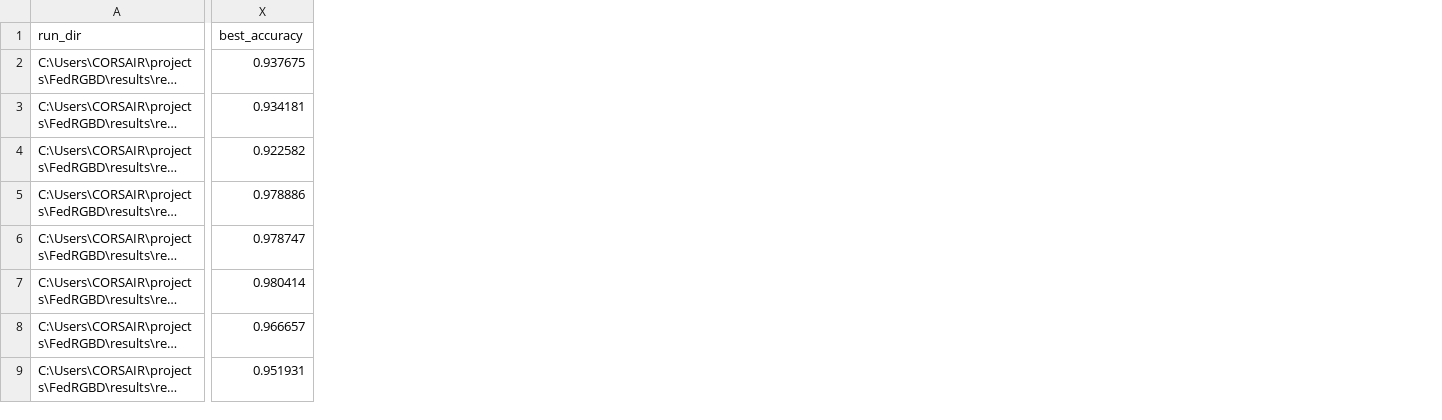
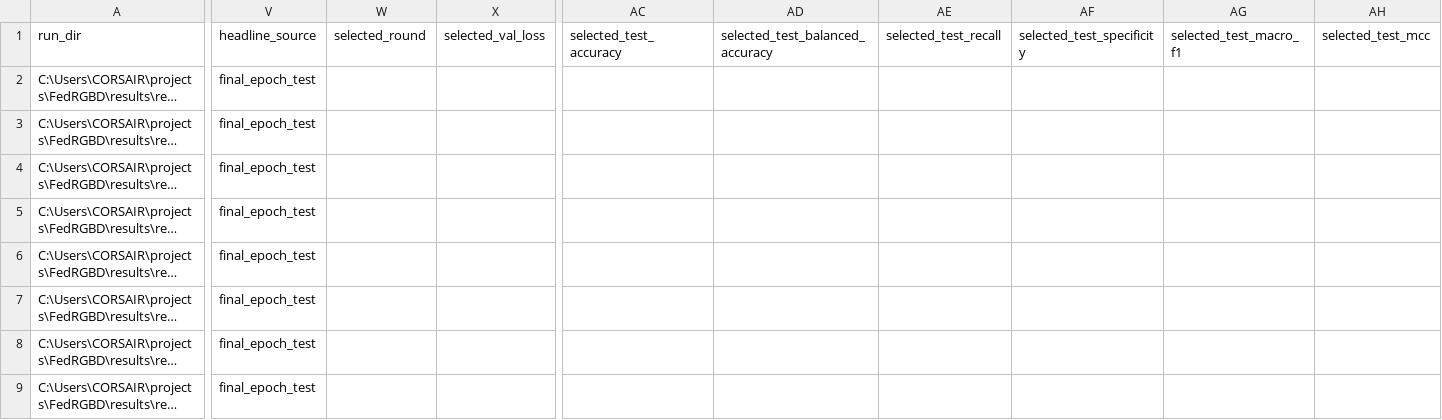
Before and after one commit to dryuemco/FedRGBD, a CSV file: analysis/runs.csv, drawn as a sheet; only a part is shown, gaps mark what is left out; long unchanged cells end in …; removed rows and columns are numbered as before the commit, all else as after; the diff covers the shown part only; the diff names each change by its address in the sheet, - before the commit and + after, or states it on an @@ line.

```diff
--- a/analysis/runs.csv
+++ b/analysis/runs.csv
+column V (headline_source), rows 2-9: all final_epoch_test
+column W (selected_round), empty
+column X (selected_val_loss), empty
-column X (best_accuracy), rows 2-9: 0.937675 | 0.934181 | 0.922582 | 0.978886 | 0.978747 | 0.980414 | 0.966657 | 0.951931
+column AC (selected_test_accuracy), empty
+column AD (selected_test_balanced_accuracy), empty
+column AE (selected_test_recall), empty
+column AF (selected_test_specificity), empty
+column AG (selected_test_macro_f1), empty
+column AH (selected_test_mcc), empty
```
Also changed, not shown: 4 added columns elsewhere in this file, analysis/friedman.csv, analysis/pairwise_tests.csv, 19 other files.
